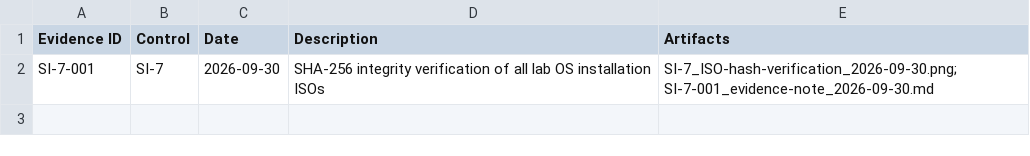
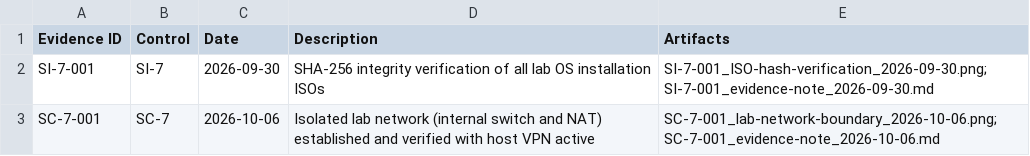
Before and after one commit to PCheriyan007/ISSOIAMLab, a CSV file: evidence-register.csv, drawn as a sheet.

Commit message:
Add SC-7-001 evidence: lab network boundary setup

```diff
--- a/evidence-register.csv
+++ b/evidence-register.csv
@@ -1,2 +1,3 @@
 Evidence ID,Control,Date,Description,Artifacts
-SI-7-001,SI-7,2026-09-30,SHA-256 integrity verification of all lab OS installation ISOs,SI-7_ISO-hash-verification_2026-09-30.png; SI-7-001_evidence-note_2026-09-30.md
+SI-7-001,SI-7,2026-09-30,SHA-256 integrity verification of all lab OS installation ISOs,SI-7-001_ISO-hash-verification_2026-09-30.png; SI-7-001_evidence-note_2026-09-30.md
+SC-7-001,SC-7,2026-10-06,Isolated lab network (internal switch and NAT) established and verified with host VPN active,SC-7-001_lab-network-boundary_2026-10-06.png; SC-7-001_evidence-note_2026-10-06.md
```
Also changed, not shown: 2 other files.
